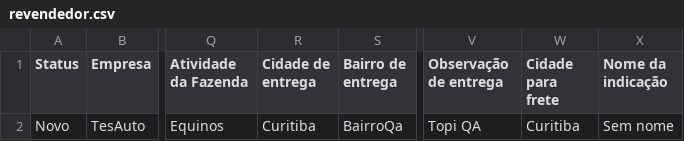
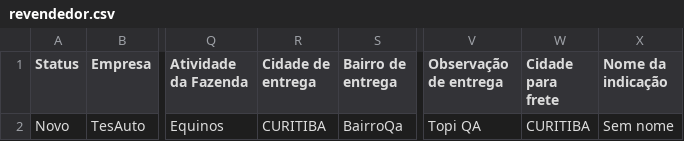
Before and after one commit to dTopi/AutomacaoPremix, a CSV file: premix/src/resources/revendedor.csv, drawn as a sheet; only a part is shown, gaps mark what is left out; the diff names each change by its address in the sheet, - before the commit and + after, or states it on an @@ line.

```diff
--- a/premix/src/resources/revendedor.csv
+++ b/premix/src/resources/revendedor.csv
-R2 (Cidade de entrega): Curitiba
+R2 (Cidade de entrega): CURITIBA
-W2 (Cidade para frete): Curitiba
+W2 (Cidade para frete): CURITIBA
```
Also changed, not shown: 3 other files.
